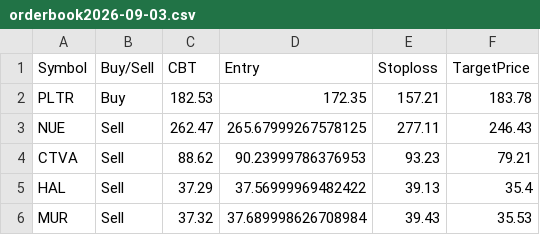
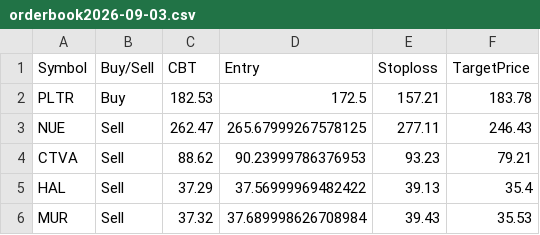
Before and after one commit to faizjio7011-code/trade_signals, a CSV file: orderbook/orderbook2026-09-03.csv, drawn as a sheet.

Commit message:
Upload orderbook2026-09-03.csv

```diff
--- a/orderbook/orderbook2026-09-03.csv
+++ b/orderbook/orderbook2026-09-03.csv
@@ -1,3 +1,3 @@
 Symbol,Buy/Sell,CBT,Entry,Stoploss,TargetPrice
-PLTR,Buy,182.53,172.35,157.21,183.78
+PLTR,Buy,182.53,172.5,157.21,183.78
 NUE,Sell,262.47,265.67999267578125,277.11,246.43
```
